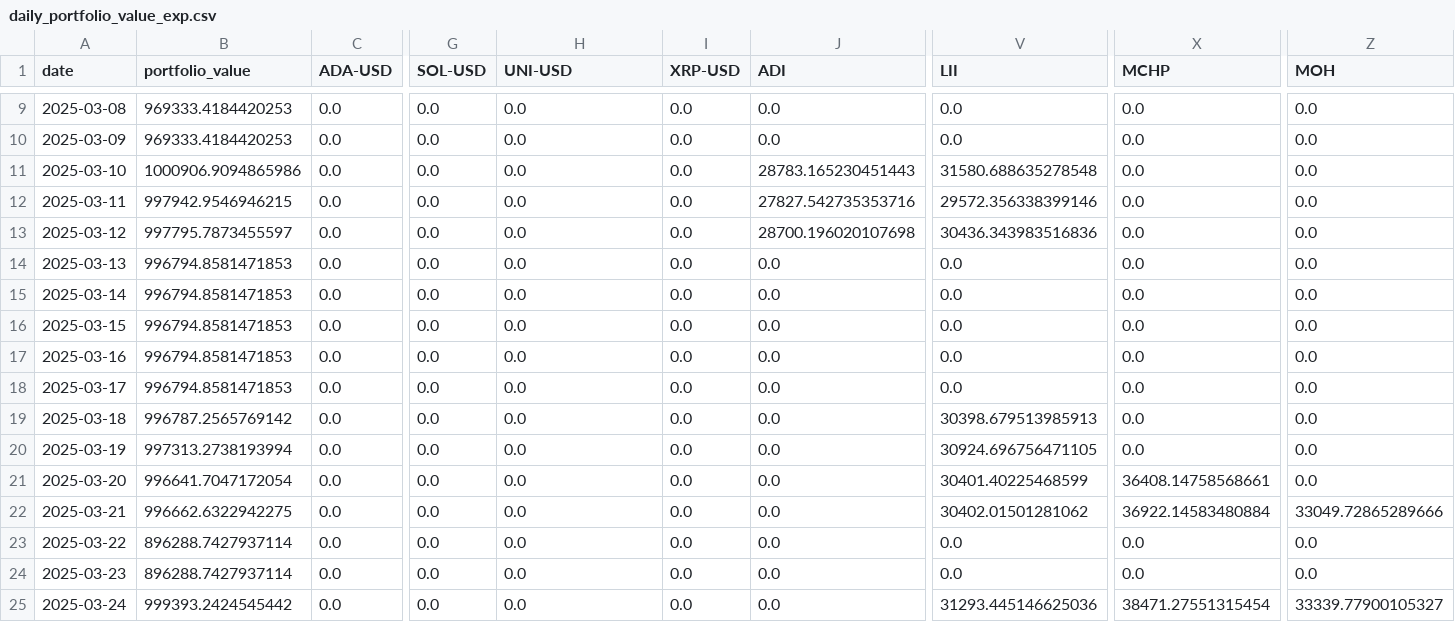
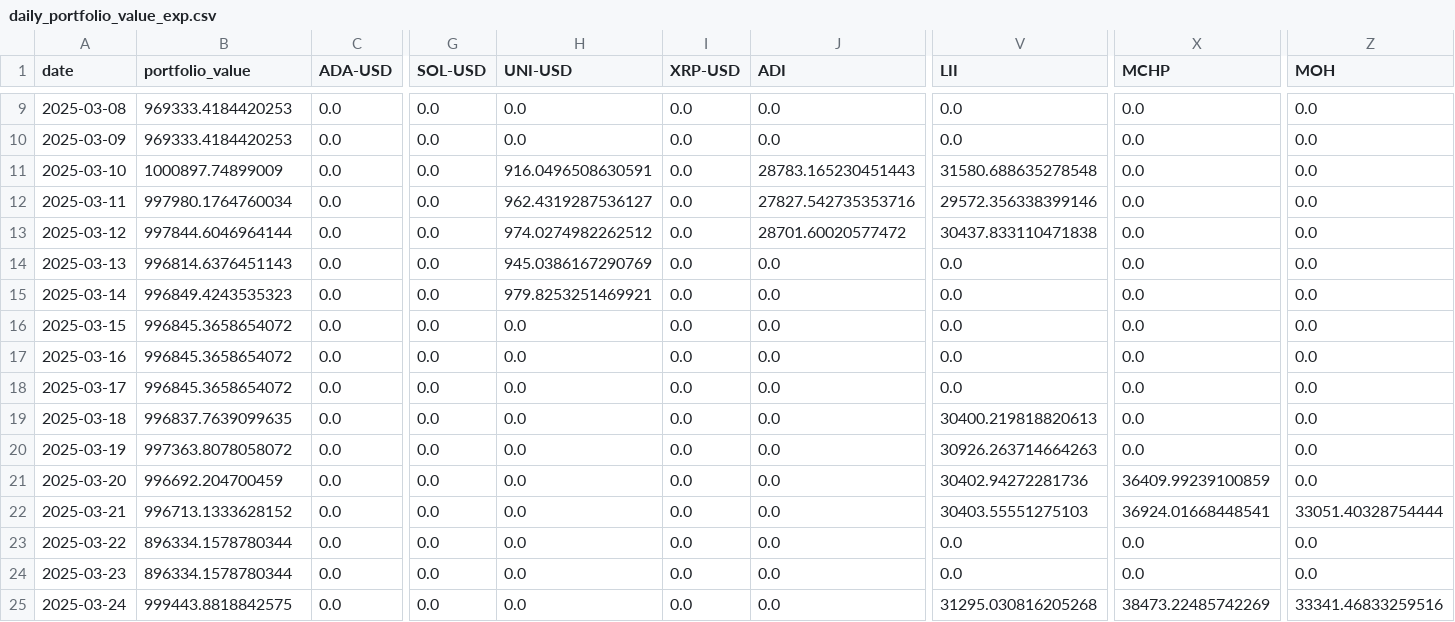
Before and after one commit to shaeanneeu/cryptoto, a CSV file: data/misc/daily_portfolio_value_exp.csv, drawn as a sheet; only a part is shown, gaps mark what is left out; the diff covers the shown part only; the diff names each change by its address in the sheet, - before the commit and + after, or states it on an @@ line.

```diff
--- a/data/misc/daily_portfolio_value_exp.csv
+++ b/data/misc/daily_portfolio_value_exp.csv
-B11 (portfolio_value): 1000906.9094865986
+B11 (portfolio_value): 1000897.74899009
-H11 (UNI-USD): 0.0
+H11 (UNI-USD): 916.0496508630591
-B12 (portfolio_value): 997942.9546946215
+B12 (portfolio_value): 997980.1764760034
-H12 (UNI-USD): 0.0
+H12 (UNI-USD): 962.4319287536127
-B13 (portfolio_value): 997795.7873455597
+B13 (portfolio_value): 997844.6046964144
-H13 (UNI-USD): 0.0
+H13 (UNI-USD): 974.0274982262512
-J13 (ADI): 28700.196020107698
+J13 (ADI): 28701.60020577472
-V13 (LII): 30436.343983516836
+V13 (LII): 30437.833110471838
-B14 (portfolio_value): 996794.8581471853
+B14 (portfolio_value): 996814.6376451143
-H14 (UNI-USD): 0.0
+H14 (UNI-USD): 945.0386167290769
-B15 (portfolio_value): 996794.8581471853
+B15 (portfolio_value): 996849.4243535323
-H15 (UNI-USD): 0.0
+H15 (UNI-USD): 979.8253251469921
-B16:B18 (portfolio_value): 996794.8581471853
+B16:B18 (portfolio_value): 996845.3658654072
-B19 (portfolio_value): 996787.2565769142
+B19 (portfolio_value): 996837.7639099635
-V19 (LII): 30398.679513985913
+V19 (LII): 30400.219818820613
-B20 (portfolio_value): 997313.2738193994
+B20 (portfolio_value): 997363.8078058072
-V20 (LII): 30924.696756471105
+V20 (LII): 30926.263714664263
-B21 (portfolio_value): 996641.7047172054
+B21 (portfolio_value): 996692.204700459
-V21 (LII): 30401.40225468599
+V21 (LII): 30402.94272281736
-X21 (MCHP): 36408.14758568661
+X21 (MCHP): 36409.99239100859
-B22 (portfolio_value): 996662.6322942275
+B22 (portfolio_value): 996713.1333628152
-V22 (LII): 30402.01501281062
+V22 (LII): 30403.55551275103
-X22 (MCHP): 36922.14583480884
+X22 (MCHP): 36924.01668448541
-Z22 (MOH): 33049.72865289666
+Z22 (MOH): 33051.40328754444
-B23:B24 (portfolio_value): 896288.7427937114
+B23:B24 (portfolio_value): 896334.1578780344
-B25 (portfolio_value): 999393.2424545442
+B25 (portfolio_value): 999443.8818842575
-V25 (LII): 31293.445146625036
+V25 (LII): 31295.030816205268
-X25 (MCHP): 38471.27551315454
+X25 (MCHP): 38473.22485742269
-Z25 (MOH): 33339.77900105327
+Z25 (MOH): 33341.46833259516
```
Also changed, not shown: 21 edited cells elsewhere in this file, data/misc/daily_portfolio_value.csv, data/misc/trade_log.csv, 2 other files.
